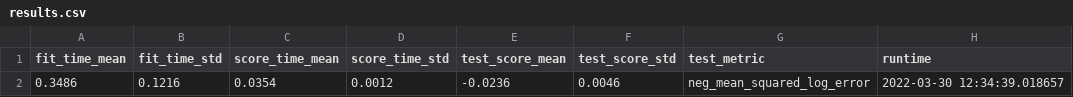
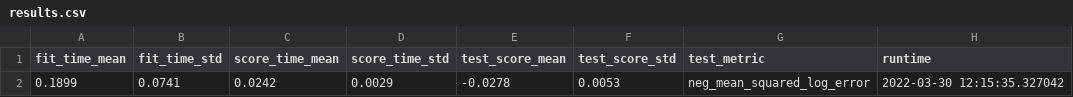
Before and after one commit to bshurick/production-demo, a CSV file: eval/results.csv, drawn as a sheet; removed rows and columns are numbered as before the commit, all else as after; the diff names each change by its address in the sheet, - before the commit and + after, or states it on an @@ line.

```diff
--- a/eval/results.csv
+++ b/eval/results.csv
-row 2: 0.3486 | 0.1216 | 0.0354 | 0.0012 | -0.0236 | 0.0046 | neg_mean_squared_log_error | 2022-03-30 12:34:39.018657
+row 2: 0.1899 | 0.0741 | 0.0242 | 0.0029 | -0.0278 | 0.0053 | neg_mean_squared_log_error | 2022-03-30 12:15:35.327042
```
Also changed, not shown: 3 other files.
